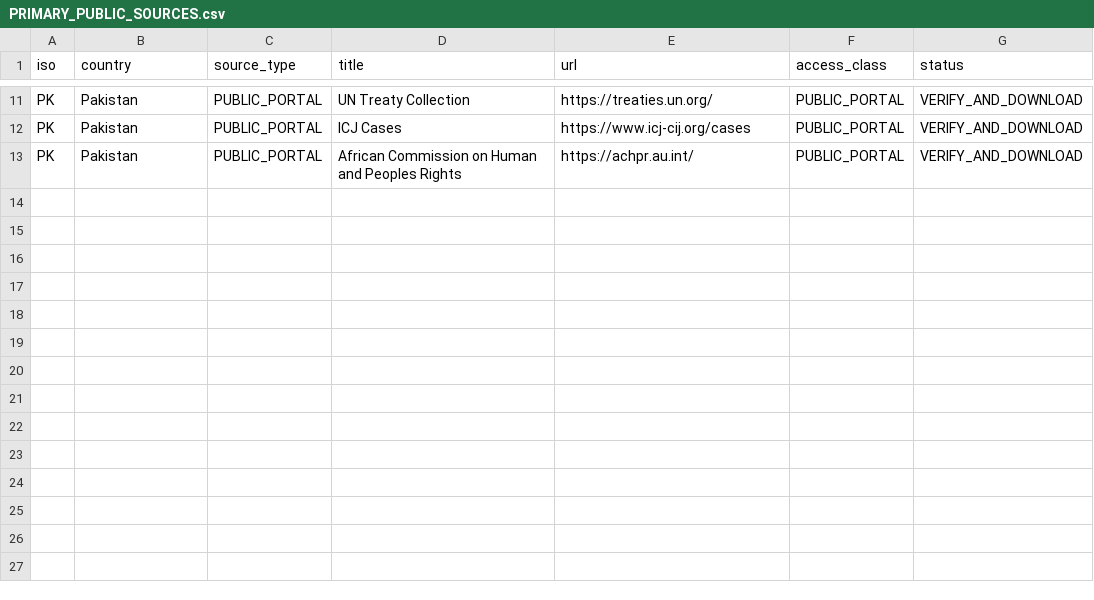
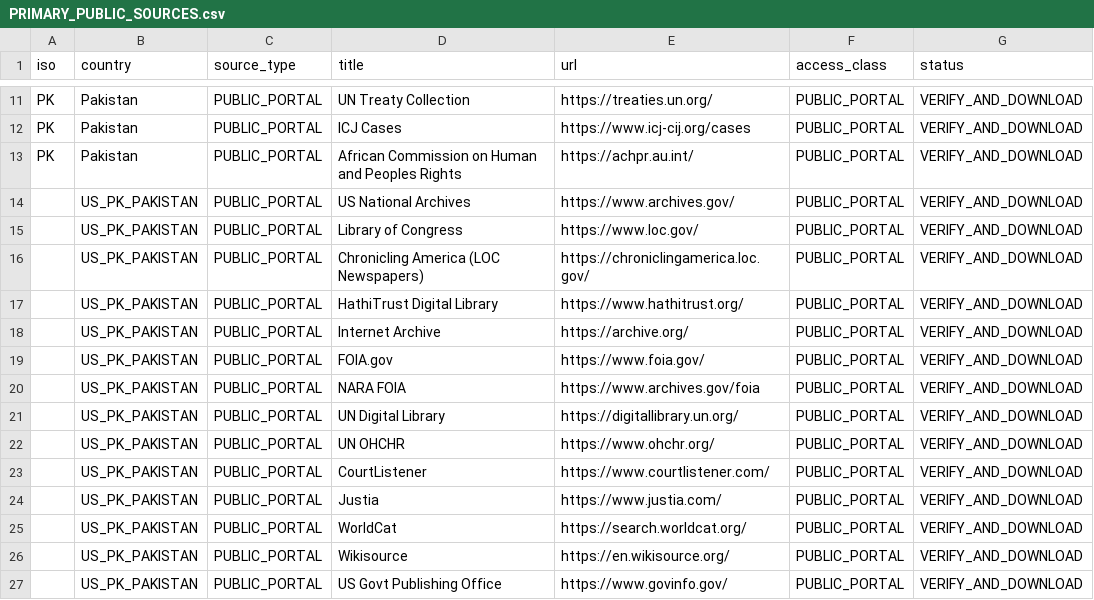
Before and after one commit to GlobalRestitutionAlliance/asia-us-pk-pakistan-master-litigation, a CSV file: 03_Evidentiary_Exhibits/PRIMARY_PUBLIC_SOURCES.csv, drawn as a sheet; only a part is shown, gaps mark what is left out.

Commit message:
Expand primary public source registries (Batch 2)

```diff
--- a/03_Evidentiary_Exhibits/PRIMARY_PUBLIC_SOURCES.csv
+++ b/03_Evidentiary_Exhibits/PRIMARY_PUBLIC_SOURCES.csv
@@ -13 +13,15 @@ PK,Pakistan,PUBLIC_PORTAL,ICJ Cases,https://www.icj-cij.org/cases,PUBLIC_PORTAL,
 PK,Pakistan,PUBLIC_PORTAL,African Commission on Human and Peoples Rights,https://achpr.au.int/,PUBLIC_PORTAL,VERIFY_AND_DOWNLOAD
+,US_PK_PAKISTAN,PUBLIC_PORTAL,US National Archives,https://www.archives.gov/,PUBLIC_PORTAL,VERIFY_AND_DOWNLOAD
+,US_PK_PAKISTAN,PUBLIC_PORTAL,Library of Congress,https://www.loc.gov/,PUBLIC_PORTAL,VERIFY_AND_DOWNLOAD
+,US_PK_PAKISTAN,PUBLIC_PORTAL,Chronicling America (LOC Newspapers),https://chroniclingamerica.loc.gov/,PUBLIC_PORTAL,VERIFY_AND_DOWNLOAD
+,US_PK_PAKISTAN,PUBLIC_PORTAL,HathiTrust Digital Library,https://www.hathitrust.org/,PUBLIC_PORTAL,VERIFY_AND_DOWNLOAD
+,US_PK_PAKISTAN,PUBLIC_PORTAL,Internet Archive,https://archive.org/,PUBLIC_PORTAL,VERIFY_AND_DOWNLOAD
+,US_PK_PAKISTAN,PUBLIC_PORTAL,FOIA.gov,https://www.foia.gov/,PUBLIC_PORTAL,VERIFY_AND_DOWNLOAD
+,US_PK_PAKISTAN,PUBLIC_PORTAL,NARA FOIA,https://www.archives.gov/foia,PUBLIC_PORTAL,VERIFY_AND_DOWNLOAD
+,US_PK_PAKISTAN,PUBLIC_PORTAL,UN Digital Library,https://digitallibrary.un.org/,PUBLIC_PORTAL,VERIFY_AND_DOWNLOAD
+,US_PK_PAKISTAN,PUBLIC_PORTAL,UN OHCHR,https://www.ohchr.org/,PUBLIC_PORTAL,VERIFY_AND_DOWNLOAD
+,US_PK_PAKISTAN,PUBLIC_PORTAL,CourtListener,https://www.courtlistener.com/,PUBLIC_PORTAL,VERIFY_AND_DOWNLOAD
+,US_PK_PAKISTAN,PUBLIC_PORTAL,Justia,https://www.justia.com/,PUBLIC_PORTAL,VERIFY_AND_DOWNLOAD
+,US_PK_PAKISTAN,PUBLIC_PORTAL,WorldCat,https://search.worldcat.org/,PUBLIC_PORTAL,VERIFY_AND_DOWNLOAD
+,US_PK_PAKISTAN,PUBLIC_PORTAL,Wikisource,https://en.wikisource.org/,PUBLIC_PORTAL,VERIFY_AND_DOWNLOAD
+,US_PK_PAKISTAN,PUBLIC_PORTAL,US Govt Publishing Office,https://www.govinfo.gov/,PUBLIC_PORTAL,VERIFY_AND_DOWNLOAD
```
Also changed, not shown: 2 other files.
